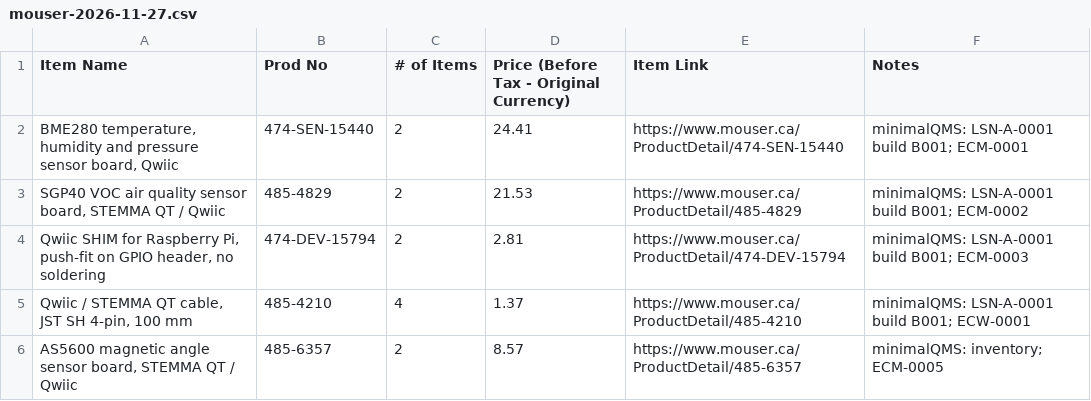
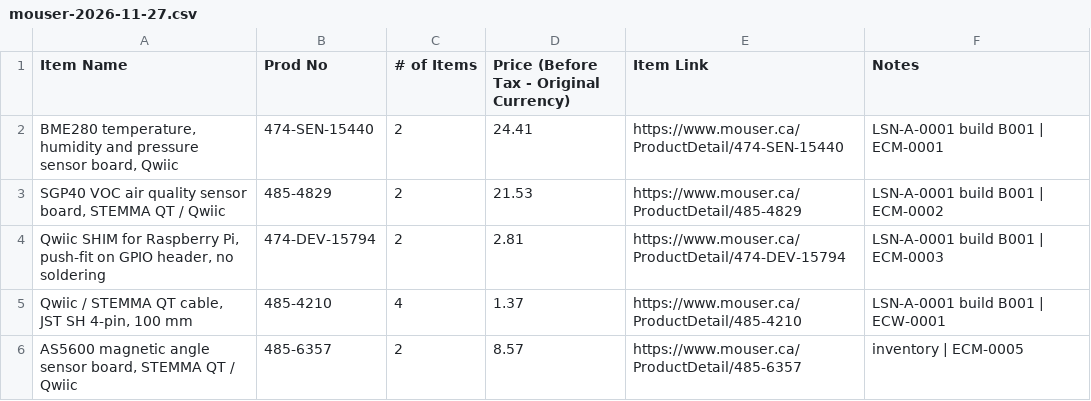
Before and after one commit to kelvinchow23/minimal-qms-hello-pilot-lab-sensor-node, a CSV file: builds/B001/mouser-2026-11-27.csv, drawn as a sheet.

```diff
--- a/builds/B001/mouser-2026-11-27.csv
+++ b/builds/B001/mouser-2026-11-27.csv
@@ -1,6 +1,6 @@
 Item Name,Prod No,# of Items,Price (Before Tax - Original Currency),Item Link,Notes
-"BME280 temperature, humidity and pressure sensor board, Qwiic",474-SEN-15440,2,24.41,https://www.mouser.ca/ProductDetail/474-SEN-15440,minimalQMS: LSN-A-0001 build B001; ECM-0001
-"SGP40 VOC air quality sensor board, STEMMA QT / Qwiic",485-4829,2,21.53,https://www.mouser.ca/ProductDetail/485-4829,minimalQMS: LSN-A-0001 build B001; ECM-0002
-"Qwiic SHIM for Raspberry Pi, push-fit on GPIO header, no soldering",474-DEV-15794,2,2.81,https://www.mouser.ca/ProductDetail/474-DEV-15794,minimalQMS: LSN-A-0001 build B001; ECM-0003
-"Qwiic / STEMMA QT cable, JST SH 4-pin, 100 mm",485-4210,4,1.37,https://www.mouser.ca/ProductDetail/485-4210,minimalQMS: LSN-A-0001 build B001; ECW-0001
-"AS5600 magnetic angle sensor board, STEMMA QT / Qwiic",485-6357,2,8.57,https://www.mouser.ca/ProductDetail/485-6357,minimalQMS: inventory; ECM-0005
+"BME280 temperature, humidity and pressure sensor board, Qwiic",474-SEN-15440,2,24.41,https://www.mouser.ca/ProductDetail/474-SEN-15440,LSN-A-0001 build B001 | ECM-0001
+"SGP40 VOC air quality sensor board, STEMMA QT / Qwiic",485-4829,2,21.53,https://www.mouser.ca/ProductDetail/485-4829,LSN-A-0001 build B001 | ECM-0002
+"Qwiic SHIM for Raspberry Pi, push-fit on GPIO header, no soldering",474-DEV-15794,2,2.81,https://www.mouser.ca/ProductDetail/474-DEV-15794,LSN-A-0001 build B001 | ECM-0003
+"Qwiic / STEMMA QT cable, JST SH 4-pin, 100 mm",485-4210,4,1.37,https://www.mouser.ca/ProductDetail/485-4210,LSN-A-0001 build B001 | ECW-0001
+"AS5600 magnetic angle sensor board, STEMMA QT / Qwiic",485-6357,2,8.57,https://www.mouser.ca/ProductDetail/485-6357,inventory | ECM-0005
```
Also changed, not shown: purchasing/requisitions/4243.csv.
